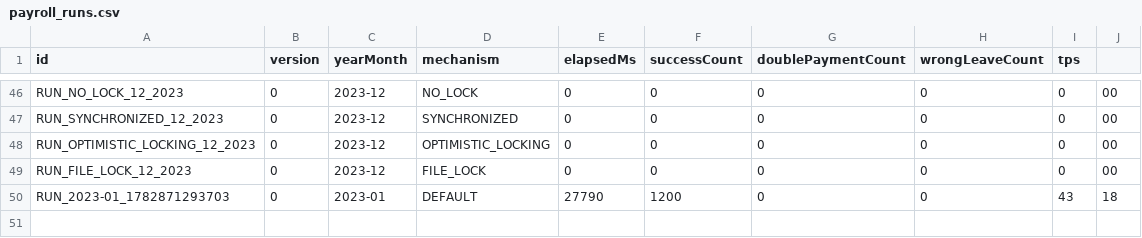
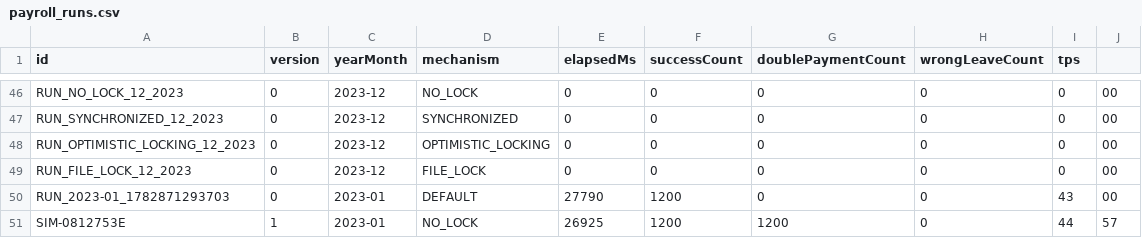
Before and after one commit to kincrimson987/LAB211-Nhom-5, a CSV file: data/payroll_runs.csv, drawn as a sheet; only a part is shown, gaps mark what is left out.

```diff
--- a/data/payroll_runs.csv
+++ b/data/payroll_runs.csv
@@ -49,2 +49,3 @@ RUN_OPTIMISTIC_LOCKING_12_2023,0,2023-12,OPTIMISTIC_LOCKING,0,0,0,0,0,00
 RUN_FILE_LOCK_12_2023,0,2023-12,FILE_LOCK,0,0,0,0,0,00
-RUN_2023-01_1782871293703,0,2023-01,DEFAULT,27790,1200,0,0,43,18
+RUN_2023-01_1782871293703,0,2023-01,DEFAULT,27790,1200,0,0,43,00
+SIM-0812753E,1,2023-01,NO_LOCK,26925,1200,1200,0,44,57
```
Also changed, not shown: data/attendance.csv, data/attendance_adjustments.csv, 2 other files.
